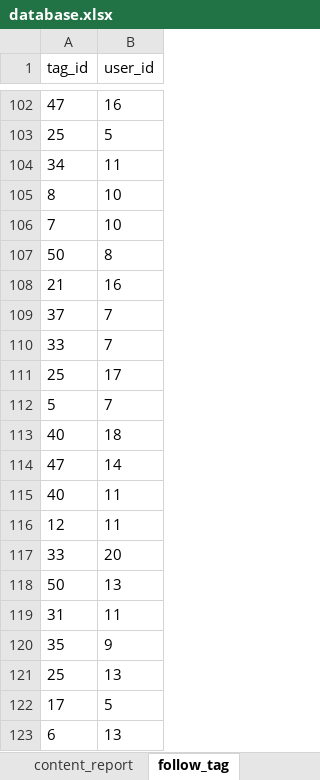
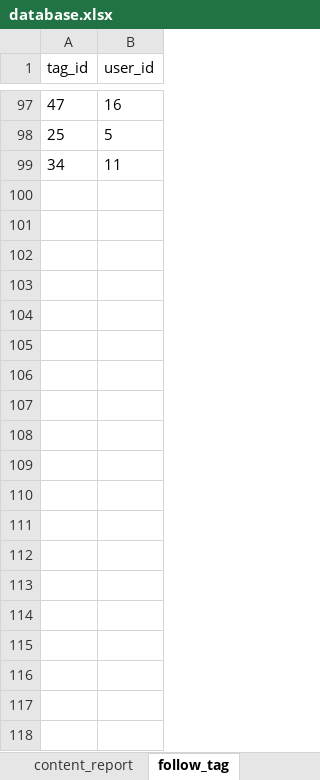
Before and after one commit to kiko-g/tech-council, an Excel workbook: sql/database.xlsx, sheet follow_tag, drawn as a sheet; only a part is shown, gaps mark what is left out; values as stored, in another font and other column widths than the file's, no borders; the diff covers the shown part only; the diff names each change by its address in the sheet, - before the commit and + after, or states it on an @@ line.

```diff
--- a/sql/database.xlsx (sheet follow_tag)
+++ b/sql/database.xlsx (sheet follow_tag)
-row 105: 8 | 10
-row 106: 7 | 10
-row 107: 50 | 8
-row 108: 21 | 16
-row 109: 37 | 7
-row 110: 33 | 7
-row 111: 25 | 17
-row 112: 5 | 7
-row 113: 40 | 18
-row 114: 47 | 14
-row 115: 40 | 11
-row 116: 12 | 11
-row 117: 33 | 20
-row 118: 50 | 13
-row 119: 31 | 11
-row 120: 35 | 9
-row 121: 25 | 13
-row 122: 17 | 5
-row 123: 6 | 13
```
Also changed, not shown: 83 removed rows elsewhere in this sheet, sheet user_vote_answer, sheet user_vote_question, sheet notification, sheet saved_question, sheet content, formulas that keep their value, 3 other files.
